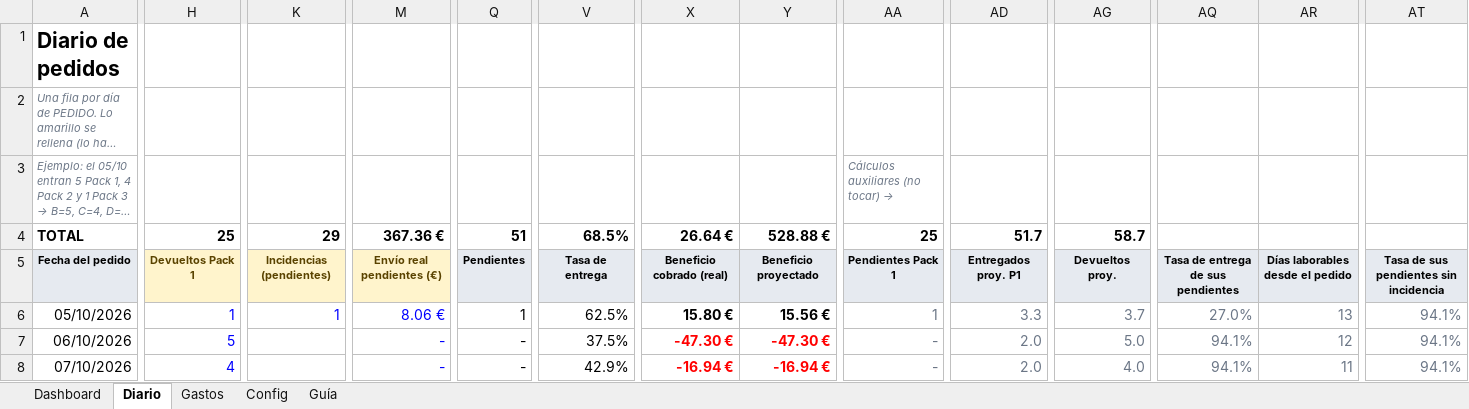
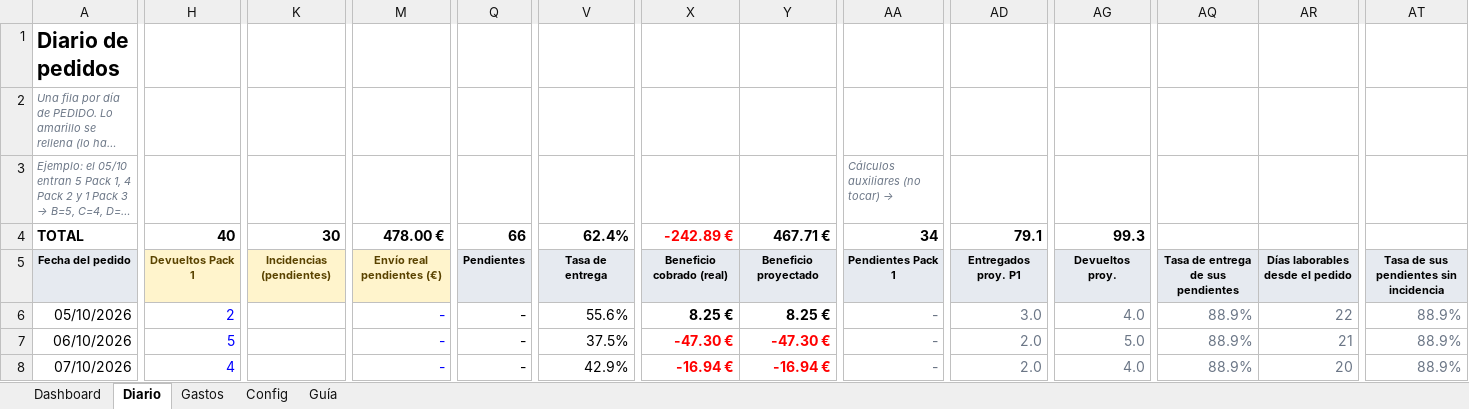
Before and after one commit to alecduncan6/CLAUDEALEC, an Excel workbook: contabilidad/CeraLux_Contabilidad.xlsx, sheet Diario, drawn as a sheet; only a part is shown, gaps mark what is left out; long unchanged cells end in …; values as stored, in another font and other column widths than the file's, no borders; conditional formats not drawn; the diff covers the shown part only; the diff names each change by its address in the sheet, - before the commit and + after, or states it on an @@ line.

```diff
--- a/contabilidad/CeraLux_Contabilidad.xlsx (sheet Diario)
+++ b/contabilidad/CeraLux_Contabilidad.xlsx (sheet Diario)
-H4: 25
+H4: 40
-K4: 29
+K4: 30
-M4: 367.36 €
+M4: 478.00 €
-Q4: 51
+Q4: 66
-V4: 68.5%
+V4: 62.4%
-X4: 26.64 €
+X4: -242.89 €
-X4 text colour: black
+X4 text colour: #FF0000
-Y4: 528.88 €
+Y4: 467.71 €
-AA4: 25
+AA4: 34
-AD4: 51.7
+AD4: 79.1
-AG4: 58.7
+AG4: 99.3
-H6: 1
+H6: 2
-K6: 1
+K6: (empty)
-M6: 8.06 €
+M6: -
-Q6: 1
+Q6: -
-V6: 62.5%
+V6: 55.6%
-X6: 15.80 €
+X6: 8.25 €
-Y6: 15.56 €
+Y6: 8.25 €
-AA6: 1
+AA6: -
-AD6: 3.3
+AD6: 3.0
-AG6: 3.7
+AG6: 4.0
-AQ6: 27.0%
+AQ6: 88.9%
-AR6: 13
+AR6: 22
-AT6:AT8: 94.1%
+AT6:AT8: 88.9%
-AQ7:AQ8: 94.1%
+AQ7:AQ8: 88.9%
-AR7: 12
+AR7: 21
-AR8: 11
+AR8: 20
```
Also changed, not shown: 1496 edited cells and cell formats elsewhere in this sheet, sheet Dashboard, sheet Config, formulas that keep their value, charts or pictures, 1 other file.
